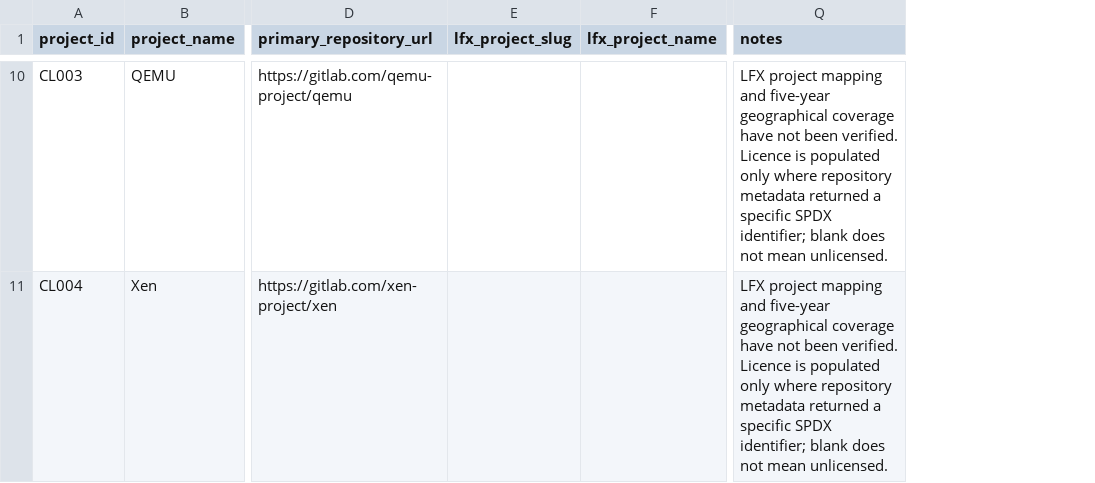
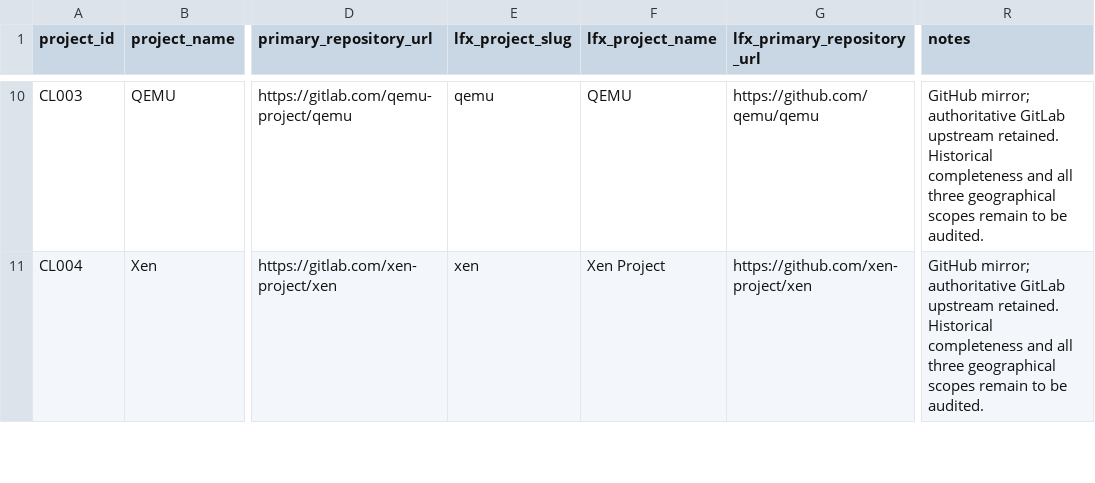
Before and after one commit to fdegir/turkiye-in-global-oss, a CSV file: data/metadata/projects.csv, drawn as a sheet; only a part is shown, gaps mark what is left out; addresses are those after the commit; the diff covers the shown part only; the diff names each change by its address in the sheet, - before the commit and + after, or states it on an @@ line.

Commit message:
Record candidate LFX mappings and audit limitations

```diff
--- a/data/metadata/projects.csv
+++ b/data/metadata/projects.csv
+column G (lfx_primary_repository_url), rows 10-11: https://github.com/qemu/qemu | https://github.com/xen-project/xen
-E10 (lfx_project_slug): (empty)
+E10 (lfx_project_slug): qemu
-F10 (lfx_project_name): (empty)
+F10 (lfx_project_name): QEMU
-R10:R11 (notes): LFX project mapping and five-year geographical coverage have not been verified. Licence is populated only where repository metadata returned a specific SPDX identifier; blank does not mean unlicensed.
+R10:R11 (notes): GitHub mirror; authoritative GitLab upstream retained. Historical completeness and all three geographical scopes remain to be audited.
-E11 (lfx_project_slug): (empty)
+E11 (lfx_project_slug): xen
-F11 (lfx_project_name): (empty)
+F11 (lfx_project_name): Xen Project
```
Also changed, not shown: 125 edited cells elsewhere in this file.
